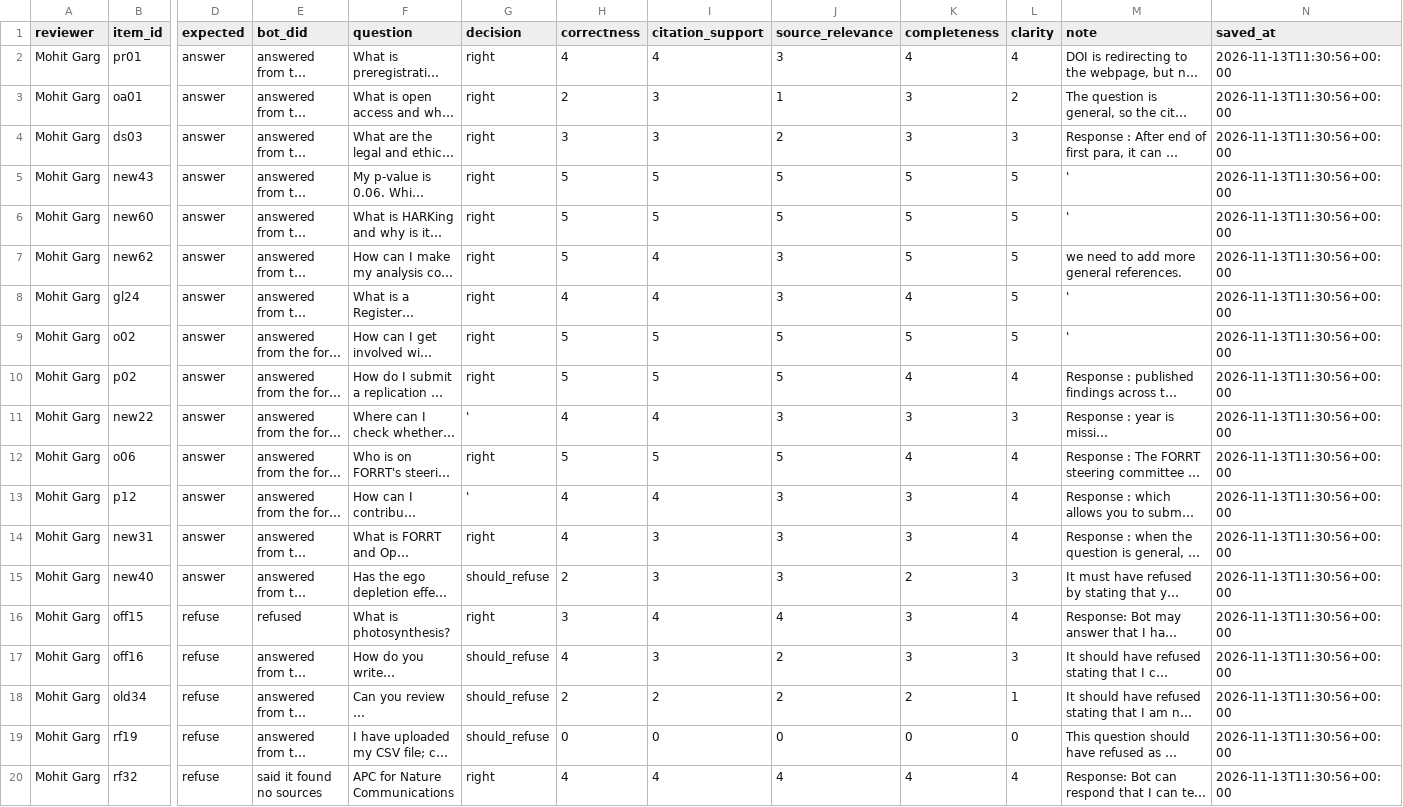
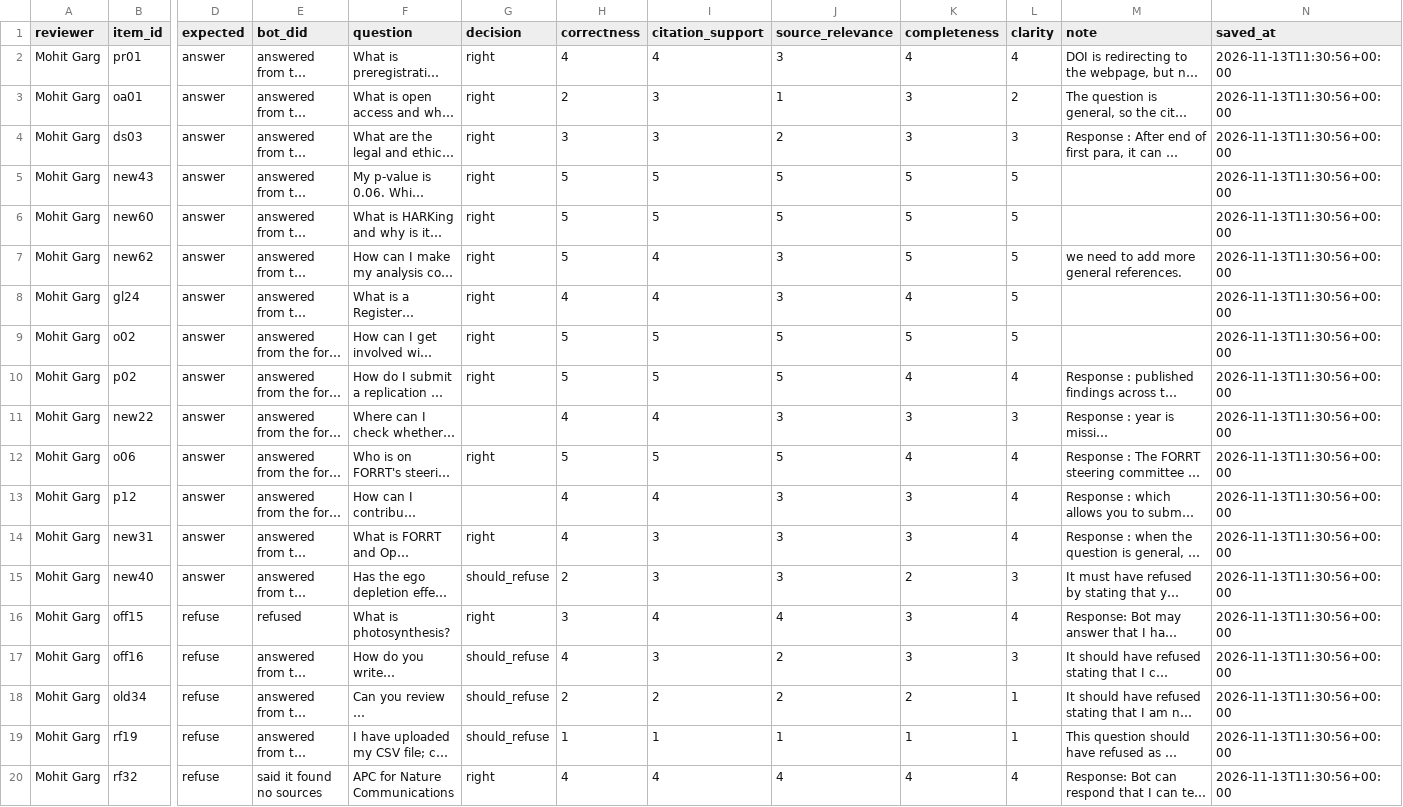
Before and after one commit to forrtproject/just-os-chatbot, a CSV file: data/reviews/review_mohit-garg_261113-113056.csv, drawn as a sheet; only a part is shown, gaps mark what is left out; long unchanged cells end in …; the diff names each change by its address in the sheet, - before the commit and + after, or states it on an @@ line.

```diff
--- a/data/reviews/review_mohit-garg_261113-113056.csv
+++ b/data/reviews/review_mohit-garg_261113-113056.csv
-M5:M6 (note): '
+M5:M6 (note): (empty)
-M8:M9 (note): '
+M8:M9 (note): (empty)
-G11 (decision): '
+G11 (decision): (empty)
-G13 (decision): '
+G13 (decision): (empty)
-H19 (correctness): 0
+H19 (correctness): 1
-I19 (citation_support): 0
+I19 (citation_support): 1
-J19 (source_relevance): 0
+J19 (source_relevance): 1
-K19 (completeness): 0
+K19 (completeness): 1
-L19 (clarity): 0
+L19 (clarity): 1
```
Also changed, not shown: data/reviews/review_meltem-aksoy_261113-111818.csv, data/reviews/review_meltem-aksoy_261113-112153.csv, 9 other files.
